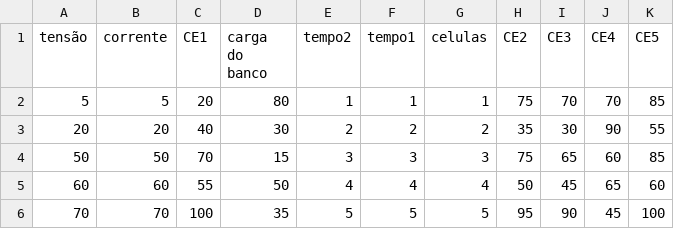
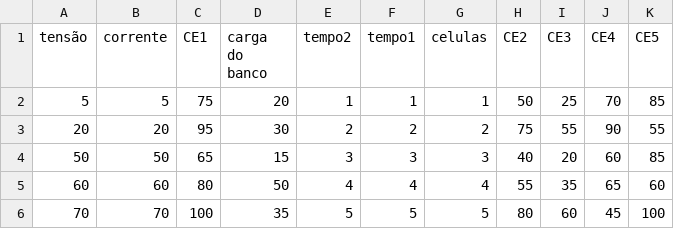
Before and after one commit to MatheusEmanuelBlackJango/Gr-fico-pra-entrega-2, a CSV file: planilha gráficos pra entrega 2.csv, drawn as a sheet.

Commit message:
pqp

```diff
--- a/planilha gráficos pra entrega 2.csv
+++ b/planilha gráficos pra entrega 2.csv
@@ -1,6 +1,6 @@
 tensão,corrente,CE1,carga do banco,tempo2,tempo1,celulas,CE2,CE3,CE4,CE5
-5,5,20,80,1,1,1,75,70,70,85
-20,20,40,30,2,2,2,35,30,90,55
-50,50,70,15,3,3,3,75,65,60,85
-60,60,55,50,4,4,4,50,45,65,60
-70,70,100,35,5,5,5,95,90,45,100
+5,5,75,20,1,1,1,50,25,70,85
+20,20,95,30,2,2,2,75,55,90,55
+50,50,65,15,3,3,3,40,20,60,85
+60,60,80,50,4,4,4,55,35,65,60
+70,70,100,35,5,5,5,80,60,45,100
```
